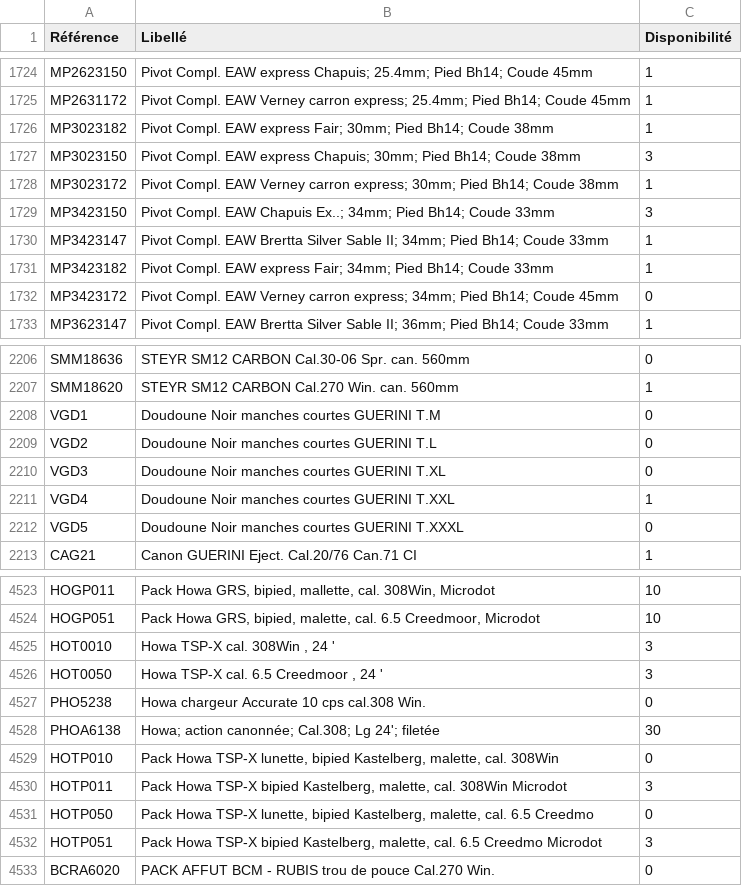
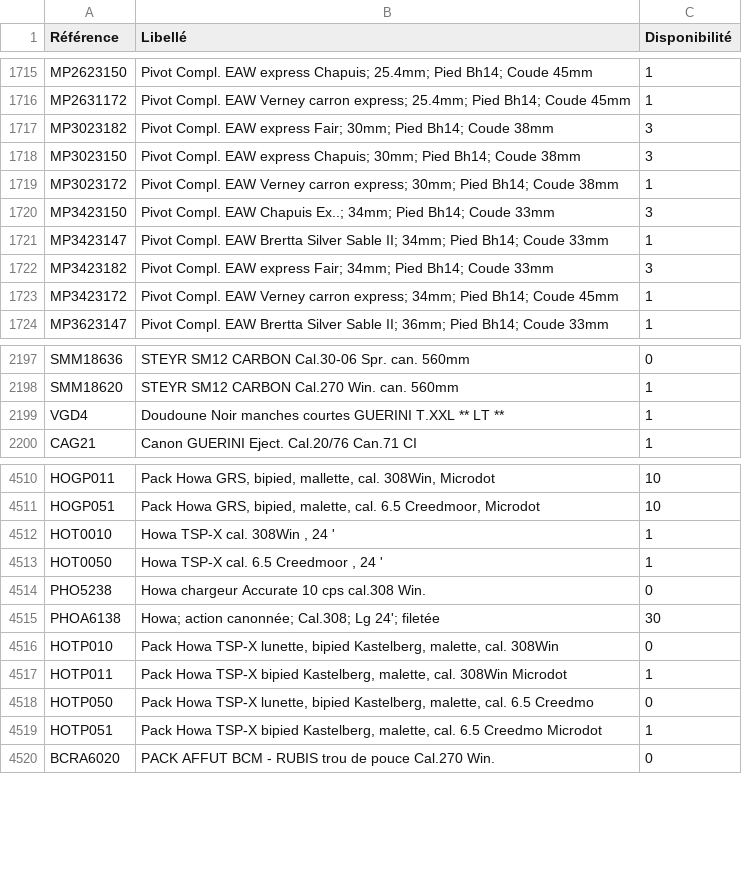
Before and after one commit to Jonathan-djimbi/arsenal-pro, a CSV file: suppliers/simacStockProduits.csv, drawn as a sheet; only a part is shown, gaps mark what is left out; the diff covers the shown part only.

```diff
--- a/suppliers/simacStockProduits.csv
+++ b/suppliers/simacStockProduits.csv
@@ -1725,3 +1716,3 @@ MP2623150;"Pivot Compl. EAW express Chapuis; 25.4mm; Pied Bh14; Coude 45mm";1
 MP2631172;"Pivot Compl. EAW Verney carron express; 25.4mm; Pied Bh14; Coude 45mm";1
-MP3023182;"Pivot Compl. EAW express Fair; 30mm; Pied Bh14; Coude 38mm";1
+MP3023182;"Pivot Compl. EAW express Fair; 30mm; Pied Bh14; Coude 38mm";3
 MP3023150;"Pivot Compl. EAW express Chapuis; 30mm; Pied Bh14; Coude 38mm";3
@@ -1730,4 +1721,4 @@ MP3423150;"Pivot Compl. EAW Chapuis Ex..; 34mm; Pied Bh14; Coude 33mm";3
 MP3423147;"Pivot Compl. EAW Brertta Silver Sable II; 34mm; Pied Bh14; Coude 33mm";1
-MP3423182;"Pivot Compl. EAW express Fair; 34mm; Pied Bh14; Coude 33mm";1
-MP3423172;"Pivot Compl. EAW Verney carron express; 34mm; Pied Bh14; Coude 45mm";0
+MP3423182;"Pivot Compl. EAW express Fair; 34mm; Pied Bh14; Coude 33mm";3
+MP3423172;"Pivot Compl. EAW Verney carron express; 34mm; Pied Bh14; Coude 45mm";1
 MP3623147;"Pivot Compl. EAW Brertta Silver Sable II; 36mm; Pied Bh14; Coude 33mm";1
@@ -2207,7 +2198,3 @@ SMM18636;"STEYR SM12 CARBON Cal.30-06 Spr. can. 560mm";0
 SMM18620;"STEYR SM12 CARBON Cal.270 Win. can. 560mm";1
-VGD1;"Doudoune Noir manches courtes GUERINI T.M";0
-VGD2;"Doudoune Noir manches courtes GUERINI T.L";0
-VGD3;"Doudoune Noir manches courtes GUERINI T.XL";0
-VGD4;"Doudoune Noir manches courtes GUERINI T.XXL";1
-VGD5;"Doudoune Noir manches courtes GUERINI T.XXXL";0
+VGD4;"Doudoune Noir manches courtes GUERINI T.XXL ** LT **";1
 CAG21;"Canon GUERINI Eject. Cal.20/76 Can.71 CI ";1
@@ -4524,4 +4511,4 @@ HOGP011;"Pack Howa GRS, bipied, mallette, cal. 308Win, Microdot";10
 HOGP051;"Pack Howa GRS, bipied, malette, cal. 6.5 Creedmoor, Microdot";10
-HOT0010;"Howa TSP-X cal. 308Win , 24 '";3
-HOT0050;"Howa TSP-X cal. 6.5 Creedmoor , 24 '";3
+HOT0010;"Howa TSP-X cal. 308Win , 24 '";1
+HOT0050;"Howa TSP-X cal. 6.5 Creedmoor , 24 '";1
 PHO5238;"Howa chargeur Accurate  10 cps cal.308 Win.";0
@@ -4529,5 +4516,5 @@ PHOA6138;"Howa; action canonnée; Cal.308; Lg 24'; filetée";30
 HOTP010;"Pack Howa TSP-X lunette, bipied Kastelberg, malette, cal. 308Win";0
-HOTP011;"Pack Howa TSP-X bipied Kastelberg, malette, cal. 308Win Microdot";3
+HOTP011;"Pack Howa TSP-X bipied Kastelberg, malette, cal. 308Win Microdot";1
 HOTP050;"Pack Howa TSP-X lunette, bipied Kastelberg, malette, cal. 6.5 Creedmo";0
-HOTP051;"Pack Howa TSP-X bipied Kastelberg, malette, cal. 6.5 Creedmo Microdot";3
+HOTP051;"Pack Howa TSP-X bipied Kastelberg, malette, cal. 6.5 Creedmo Microdot";1
 BCRA6020;"PACK AFFUT BCM - RUBIS trou de pouce Cal.270 Win.";0
```
Also changed, not shown: 5 added rows, 9 removed rows and 91 edited cells elsewhere in this file, suppliers/europarmStockProduits.csv, 4 other files.
